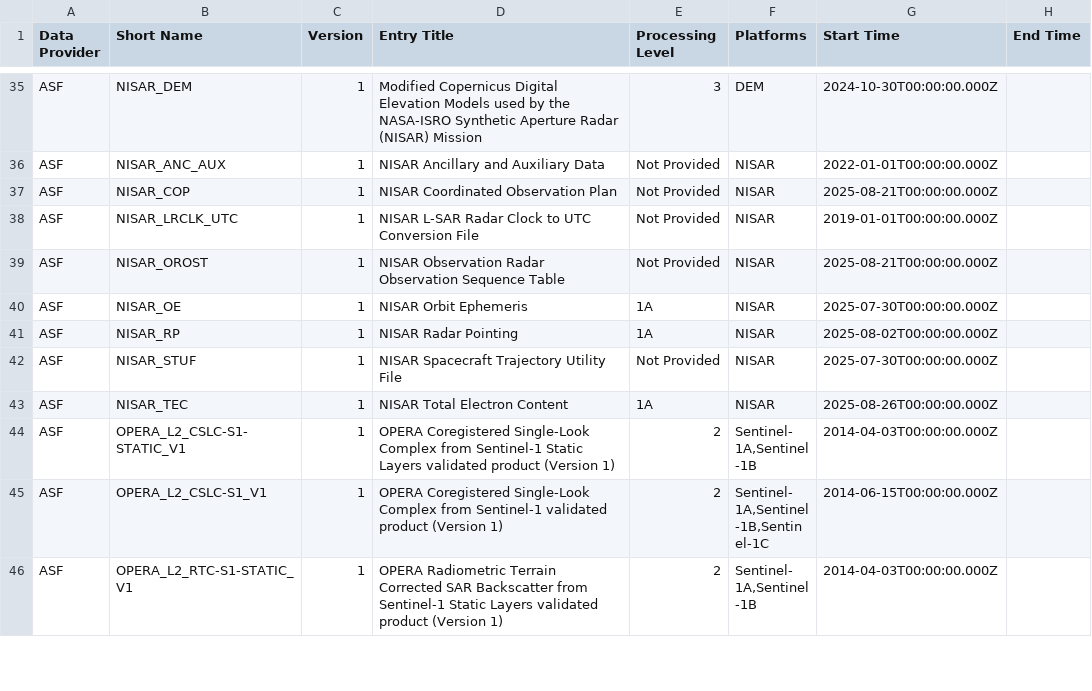
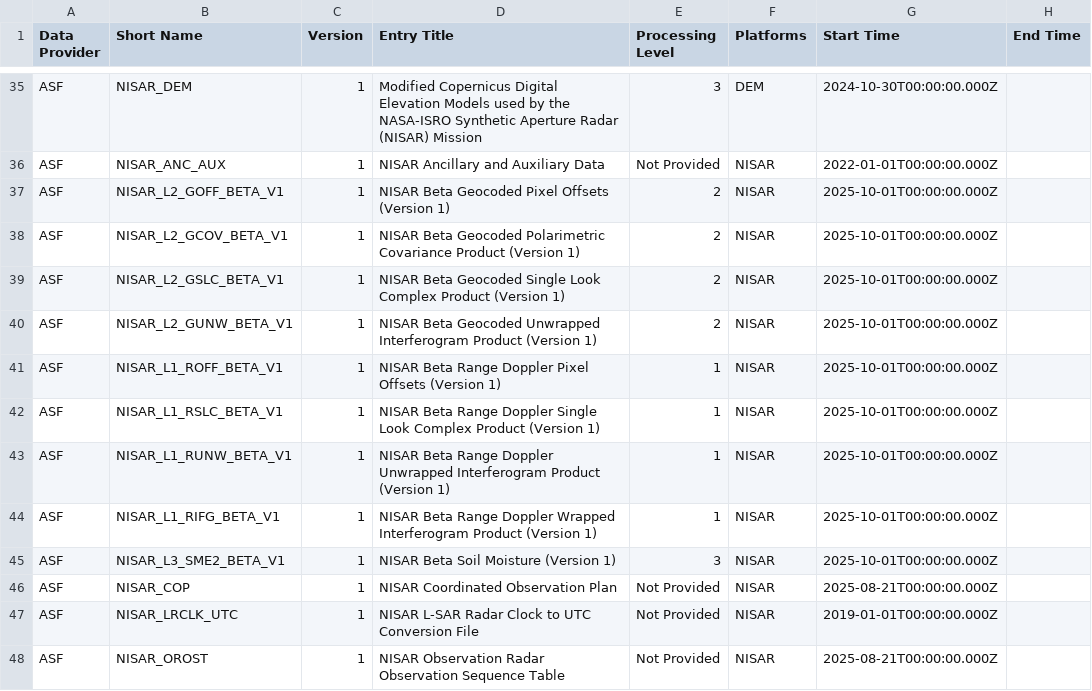
Before and after one commit to data-engineering-workshop/github-automation, a CSV file: data.csv, drawn as a sheet; only a part is shown, gaps mark what is left out; the shorter side is filled out with more unchanged rows.

```diff
--- a/data.csv
+++ b/data.csv
@@ -36,2 +36,11 @@ ASF,NISAR_DEM,1,Modified Copernicus Digital Elevation Models used by the NASA-IS
 ASF,NISAR_ANC_AUX,1,NISAR Ancillary and Auxiliary Data,Not Provided,NISAR,2022-01-01T00:00:00.000Z,
+ASF,NISAR_L2_GOFF_BETA_V1,1,NISAR Beta Geocoded Pixel Offsets (Version 1),2,NISAR,2025-10-01T00:00:00.000Z,
+ASF,NISAR_L2_GCOV_BETA_V1,1,NISAR Beta Geocoded Polarimetric Covariance Product (Version 1),2,NISAR,2025-10-01T00:00:00.000Z,
+ASF,NISAR_L2_GSLC_BETA_V1,1,NISAR Beta Geocoded Single Look Complex Product (Version 1),2,NISAR,2025-10-01T00:00:00.000Z,
+ASF,NISAR_L2_GUNW_BETA_V1,1,NISAR Beta Geocoded Unwrapped Interferogram Product (Version 1),2,NISAR,2025-10-01T00:00:00.000Z,
+ASF,NISAR_L1_ROFF_BETA_V1,1,NISAR Beta Range Doppler Pixel Offsets (Version 1),1,NISAR,2025-10-01T00:00:00.000Z,
+ASF,NISAR_L1_RSLC_BETA_V1,1,NISAR Beta Range Doppler Single Look Complex Product (Version 1),1,NISAR,2025-10-01T00:00:00.000Z,
+ASF,NISAR_L1_RUNW_BETA_V1,1,NISAR Beta Range Doppler Unwrapped Interferogram Product (Version 1),1,NISAR,2025-10-01T00:00:00.000Z,
+ASF,NISAR_L1_RIFG_BETA_V1,1,NISAR Beta Range Doppler Wrapped Interferogram Product (Version 1),1,NISAR,2025-10-01T00:00:00.000Z,
+ASF,NISAR_L3_SME2_BETA_V1,1,NISAR Beta Soil Moisture (Version 1),3,NISAR,2025-10-01T00:00:00.000Z,
 ASF,NISAR_COP,1,NISAR Coordinated Observation Plan,Not Provided,NISAR,2025-08-21T00:00:00.000Z,
```
